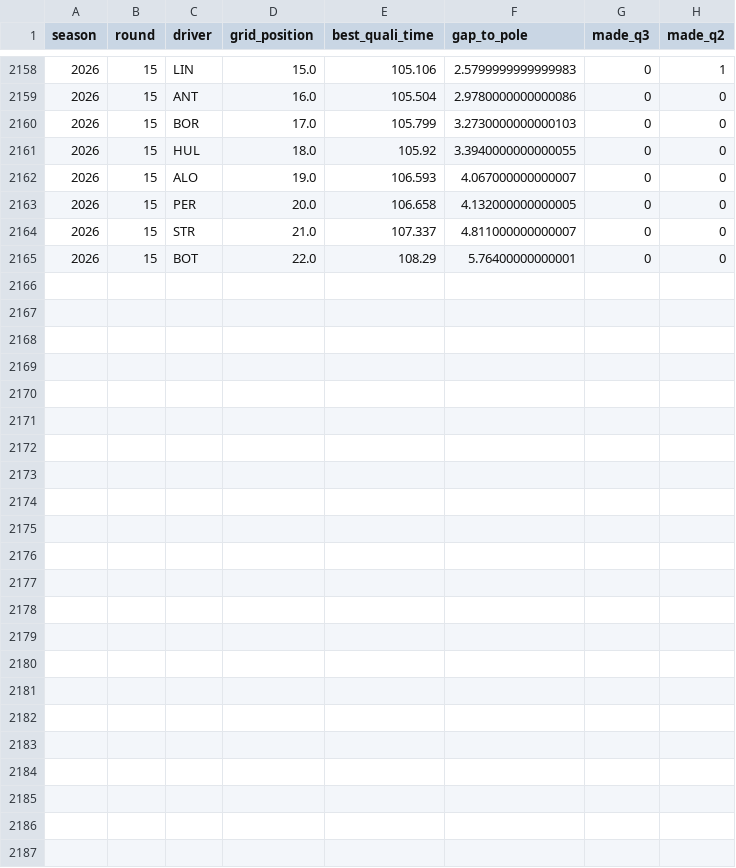
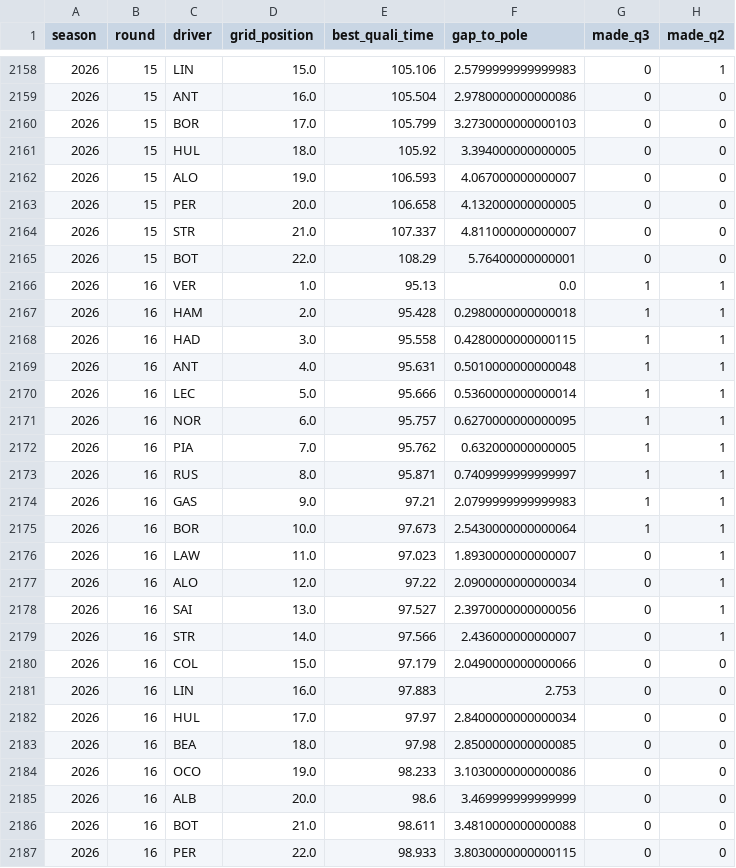
Before and after one commit to wassimFares/f1-predictor-mlops, a CSV file: data/raw/qualifying.csv, drawn as a sheet; only a part is shown, gaps mark what is left out; the diff covers the shown part only.

```diff
--- a/data/raw/qualifying.csv
+++ b/data/raw/qualifying.csv
@@ -2160,3 +2160,3 @@ season,round,driver,grid_position,best_quali_time,gap_to_pole,made_q3,made_q2
 2026,15,BOR,17.0,105.799,3.2730000000000103,0,0
-2026,15,HUL,18.0,105.92,3.3940000000000055,0,0
+2026,15,HUL,18.0,105.92,3.394000000000005,0,0
 2026,15,ALO,19.0,106.593,4.067000000000007,0,0
@@ -2165 +2165,23 @@ season,round,driver,grid_position,best_quali_time,gap_to_pole,made_q3,made_q2
 2026,15,BOT,22.0,108.29,5.76400000000001,0,0
+2026,16,VER,1.0,95.13,0.0,1,1
+2026,16,HAM,2.0,95.428,0.2980000000000018,1,1
+2026,16,HAD,3.0,95.558,0.4280000000000115,1,1
+2026,16,ANT,4.0,95.631,0.5010000000000048,1,1
+2026,16,LEC,5.0,95.666,0.5360000000000014,1,1
+2026,16,NOR,6.0,95.757,0.6270000000000095,1,1
+2026,16,PIA,7.0,95.762,0.632000000000005,1,1
+2026,16,RUS,8.0,95.871,0.7409999999999997,1,1
+2026,16,GAS,9.0,97.21,2.0799999999999983,1,1
+2026,16,BOR,10.0,97.673,2.5430000000000064,1,1
+2026,16,LAW,11.0,97.023,1.8930000000000007,0,1
+2026,16,ALO,12.0,97.22,2.0900000000000034,0,1
+2026,16,SAI,13.0,97.527,2.3970000000000056,0,1
+2026,16,STR,14.0,97.566,2.436000000000007,0,1
+2026,16,COL,15.0,97.179,2.0490000000000066,0,0
+2026,16,LIN,16.0,97.883,2.753,0,0
+2026,16,HUL,17.0,97.97,2.8400000000000034,0,0
+2026,16,BEA,18.0,97.98,2.8500000000000085,0,0
+2026,16,OCO,19.0,98.233,3.1030000000000086,0,0
+2026,16,ALB,20.0,98.6,3.469999999999999,0,0
+2026,16,BOT,21.0,98.611,3.4810000000000088,0,0
+2026,16,PER,22.0,98.933,3.8030000000000115,0,0
```
Also changed, not shown: 1 edited cell elsewhere in this file, data/processed/features.csv, data/raw/races.csv, 4 other files.
